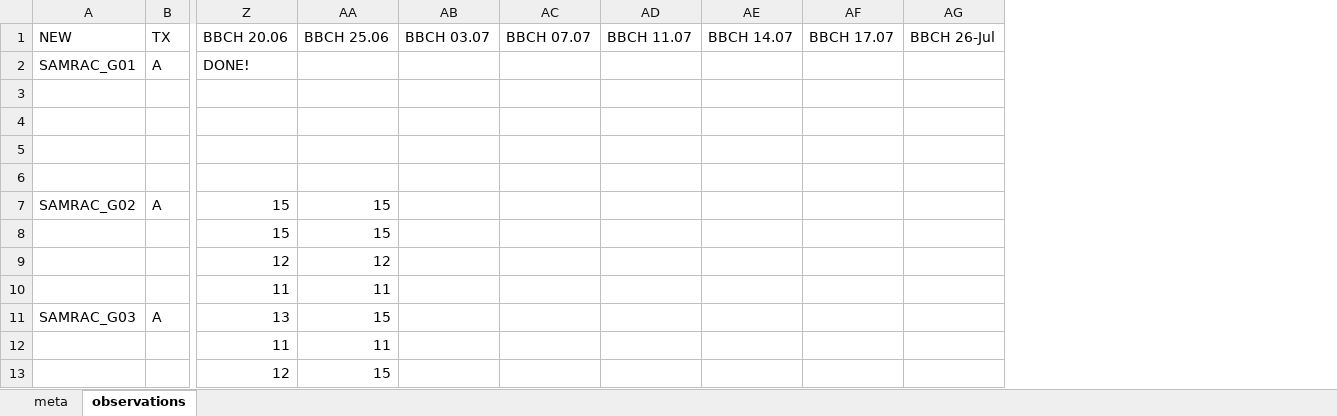
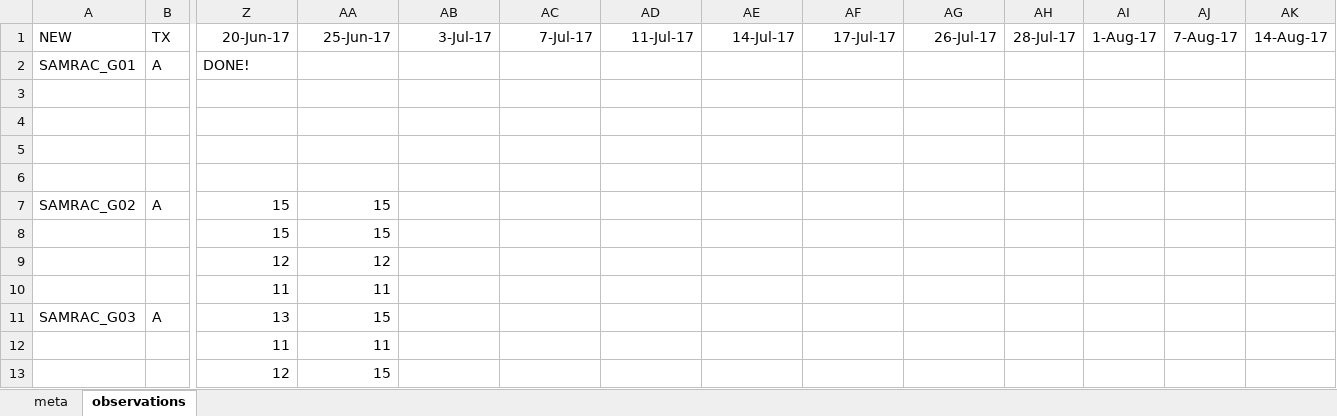
Before and after one commit to cchambe12/freezingexperiment, an Excel workbook: data/Buds Sheet.xlsx, sheet observations, drawn as a sheet; only a part is shown, gaps mark what is left out; values as stored, in another font and other column widths than the file's, no borders; removed rows and columns are numbered as before the commit, all else as after; rows hold the shown columns only; the diff names each change by its address in the sheet, - before the commit and + after, or states it on an @@ line.

Commit message:
uploaded all phenology observations

```diff
--- a/data/Buds Sheet.xlsx (sheet observations)
+++ b/data/Buds Sheet.xlsx (sheet observations)
+column AH, empty
+column AI, empty
+column AJ, empty
+column AK, empty
-row 1: NEW | TX | BBCH 20.06 | BBCH 25.06 | BBCH 03.07 | BBCH 07.07 | BBCH 11.07 | BBCH 14.07 | BBCH 17.07 | BBCH 26-Jul
+row 1: NEW | TX | 20-Jun-17 | 25-Jun-17 | 3-Jul-17 | 7-Jul-17 | 11-Jul-17 | 14-Jul-17 | 17-Jul-17 | 26-Jul-17 | 28-Jul-17 | 1-Aug-17 | 7-Aug-17 | 14-Aug-17
```
